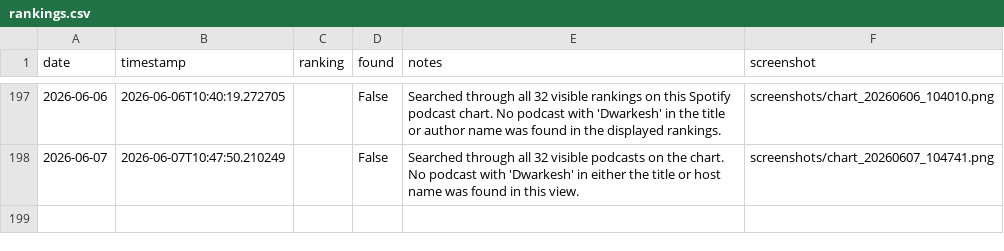
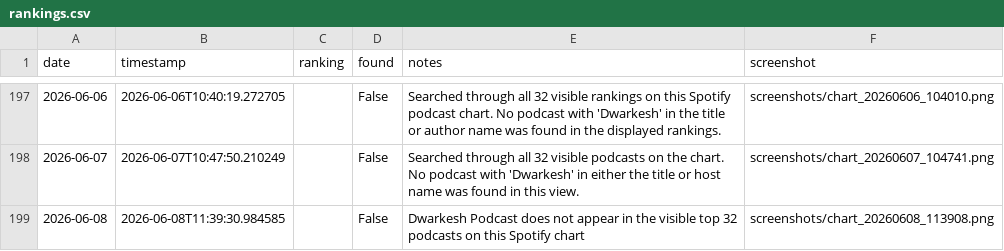
Before and after one commit to dwarkeshsp/spotify-chart-tracker, a CSV file: rankings.csv, drawn as a sheet; only a part is shown, gaps mark what is left out; the diff names each change by its address in the sheet, - before the commit and + after, or states it on an @@ line.

```diff
--- a/rankings.csv
+++ b/rankings.csv
+row 199: 2026-06-08 | 2026-06-08T11:39:30.984585 |  | False | Dwarkesh Podcast does not appear in the visible top 32 podcasts on this Spotify chart | screenshots/chart_20260608_113908.png
```
Also changed, not shown: 2 other files.
